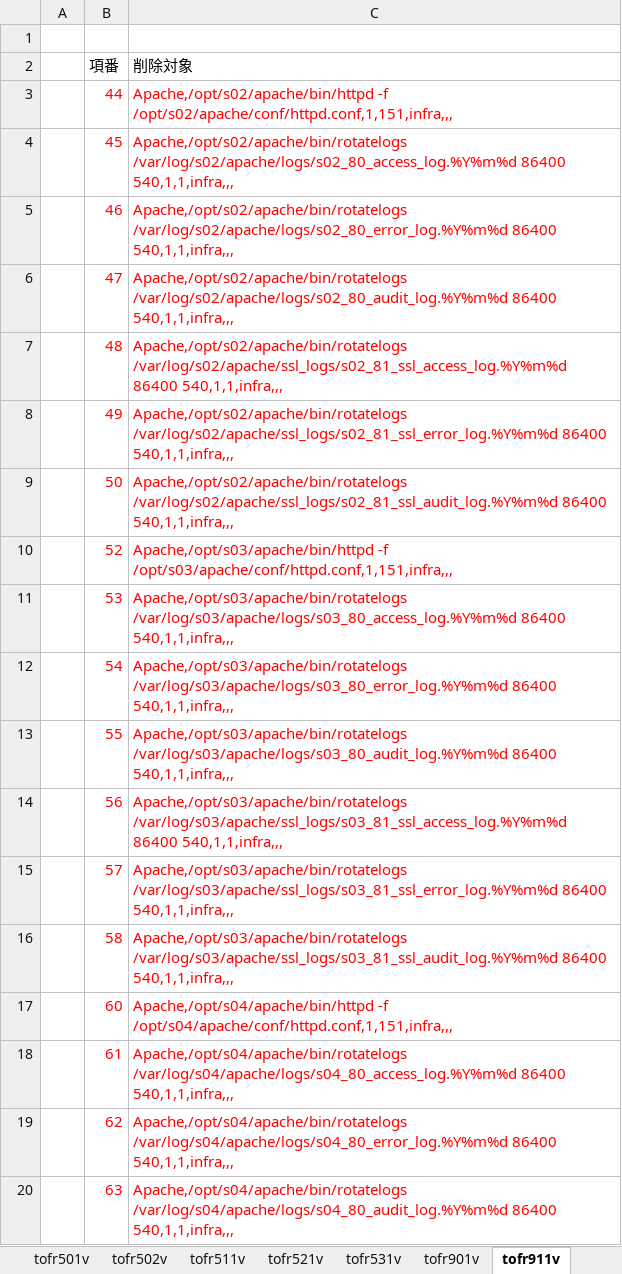
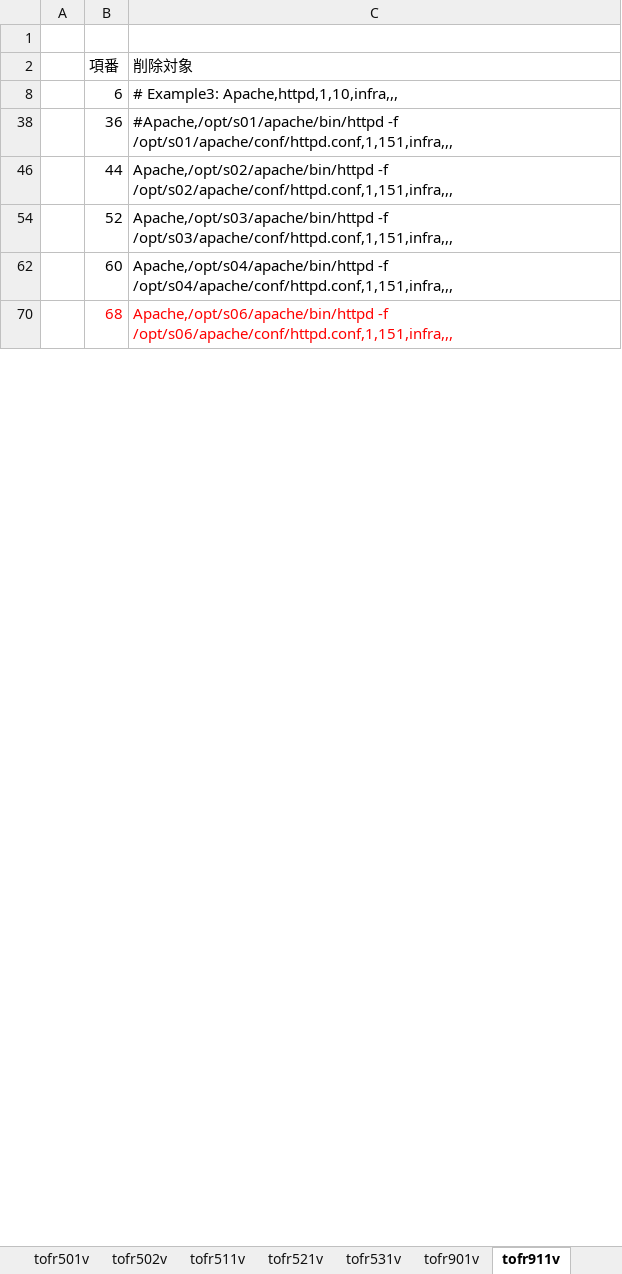
Before and after one commit to bcz048452/test_term, an Excel workbook: 参考/プロセス監視設定削除対象_to_Hybrid講座システム.xlsx, sheet tofr911v, drawn as a sheet; only a part is shown; the shorter side is filled out with more unchanged rows; values as stored, in another font and other column widths than the file's, no borders; removed rows and columns are numbered as before the commit, all else as after; the diff covers the shown part only; the diff names each change by its address in the sheet, - before the commit and + after, or states it on an @@ line.

```diff
--- a/参考/プロセス監視設定削除対象_to_Hybrid講座システム.xlsx (sheet tofr911v)
+++ b/参考/プロセス監視設定削除対象_to_Hybrid講座システム.xlsx (sheet tofr911v)
@@ row 44 moved to row 8: 6 @@
@@ row 74 moved to row 38: 36 @@
-B46:C46 text colour: #FF0000
+B46:C46 text colour: black
@@ row 4 hidden:  | 45 | Apache,/opt/s02/apache/bin/rotatelogs /var/log/s02/apache/logs/s02_80_access_log.%Y%m%d 86400 540,1,1,infra,,, @@
@@ row 5 hidden:  | 46 | Apache,/opt/s02/apache/bin/rotatelogs /var/log/s02/apache/logs/s02_80_error_log.%Y%m%d 86400 540,1,1,infra,,, @@
@@ row 6 hidden:  | 47 | Apache,/opt/s02/apache/bin/rotatelogs /var/log/s02/apache/logs/s02_80_audit_log.%Y%m%d 86400 540,1,1,infra,,, @@
@@ row 7 hidden:  | 48 | Apache,/opt/s02/apache/bin/rotatelogs /var/log/s02/apache/ssl_logs/s02_81_ssl_access_log.%Y%m%d 86400 540,1,1,infra,,, @@
@@ row 8 hidden:  | 49 | Apache,/opt/s02/apache/bin/rotatelogs /var/log/s02/apache/ssl_logs/s02_81_ssl_error_log.%Y%m%d 86400 540,1,1,infra,,, @@
@@ row 9 hidden:  | 50 | Apache,/opt/s02/apache/bin/rotatelogs /var/log/s02/apache/ssl_logs/s02_81_ssl_audit_log.%Y%m%d 86400 540,1,1,infra,,, @@
-B54:C54 text colour: #FF0000
+B54:C54 text colour: black
@@ row 11 hidden:  | 53 | Apache,/opt/s03/apache/bin/rotatelogs /var/log/s03/apache/logs/s03_80_access_log.%Y%m%d 86400 540,1,1,infra,,, @@
@@ row 12 hidden:  | 54 | Apache,/opt/s03/apache/bin/rotatelogs /var/log/s03/apache/logs/s03_80_error_log.%Y%m%d 86400 540,1,1,infra,,, @@
@@ row 13 hidden:  | 55 | Apache,/opt/s03/apache/bin/rotatelogs /var/log/s03/apache/logs/s03_80_audit_log.%Y%m%d 86400 540,1,1,infra,,, @@
@@ row 14 hidden:  | 56 | Apache,/opt/s03/apache/bin/rotatelogs /var/log/s03/apache/ssl_logs/s03_81_ssl_access_log.%Y%m%d 86400 540,1,1,infra,,, @@
@@ row 15 hidden:  | 57 | Apache,/opt/s03/apache/bin/rotatelogs /var/log/s03/apache/ssl_logs/s03_81_ssl_error_log.%Y%m%d 86400 540,1,1,infra,,, @@
@@ row 16 hidden:  | 58 | Apache,/opt/s03/apache/bin/rotatelogs /var/log/s03/apache/ssl_logs/s03_81_ssl_audit_log.%Y%m%d 86400 540,1,1,infra,,, @@
-B62:C62 text colour: #FF0000
+B62:C62 text colour: black
@@ row 18 hidden:  | 61 | Apache,/opt/s04/apache/bin/rotatelogs /var/log/s04/apache/logs/s04_80_access_log.%Y%m%d 86400 540,1,1,infra,,, @@
@@ row 19 hidden:  | 62 | Apache,/opt/s04/apache/bin/rotatelogs /var/log/s04/apache/logs/s04_80_error_log.%Y%m%d 86400 540,1,1,infra,,, @@
@@ row 20 hidden:  | 63 | Apache,/opt/s04/apache/bin/rotatelogs /var/log/s04/apache/logs/s04_80_audit_log.%Y%m%d 86400 540,1,1,infra,,, @@
```
Also changed, not shown: 3 moved rows, 16 hidden or unhidden rows and cell formats elsewhere in this sheet, sheet tofr531v, 参考/to_apa-tom停止対象調査.xlsx, 23 other files.
